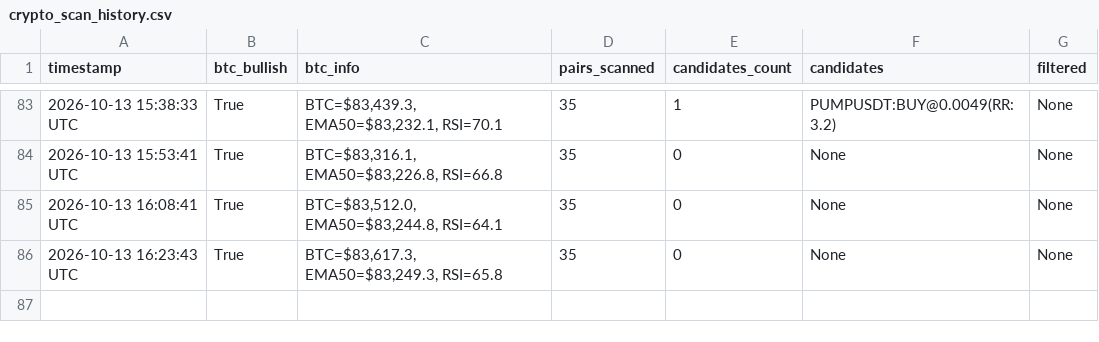
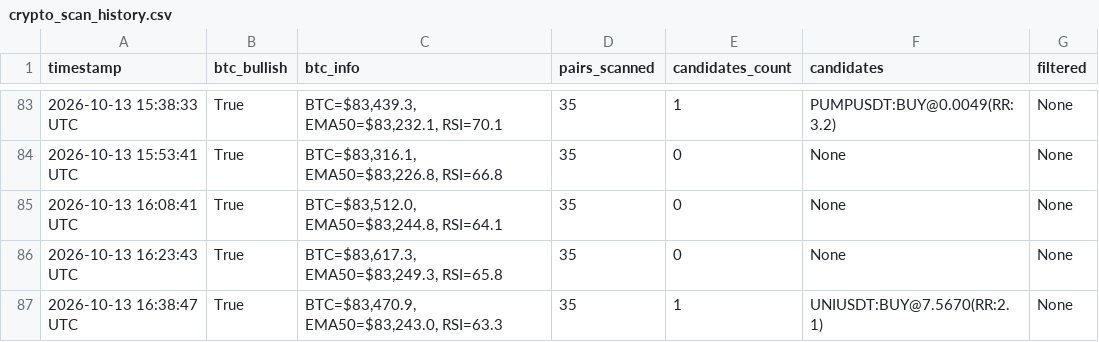
Before and after one commit to thokfoot/crypto-orderblock-bot, a CSV file: data/crypto_scan_history.csv, drawn as a sheet; only a part is shown, gaps mark what is left out; the diff names each change by its address in the sheet, - before the commit and + after, or states it on an @@ line.

```diff
--- a/data/crypto_scan_history.csv
+++ b/data/crypto_scan_history.csv
+row 87: 2026-10-13 16:38:47 UTC | True | BTC=$83,470.9, EMA50=$83,243.0, RSI=63.3 | 35 | 1 | UNIUSDT:BUY@7.5670(RR:2.1) | None
```
Also changed, not shown: 2 other files.
